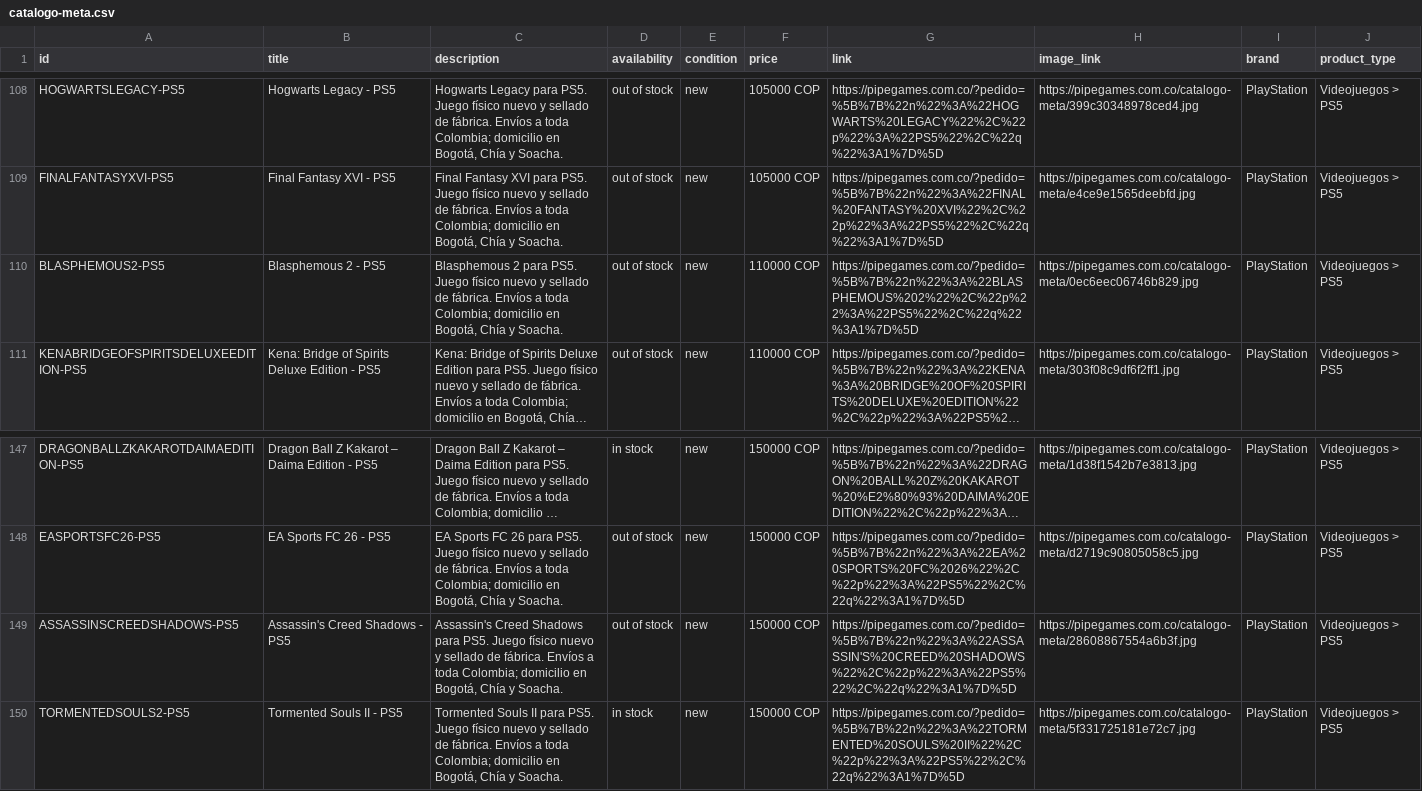
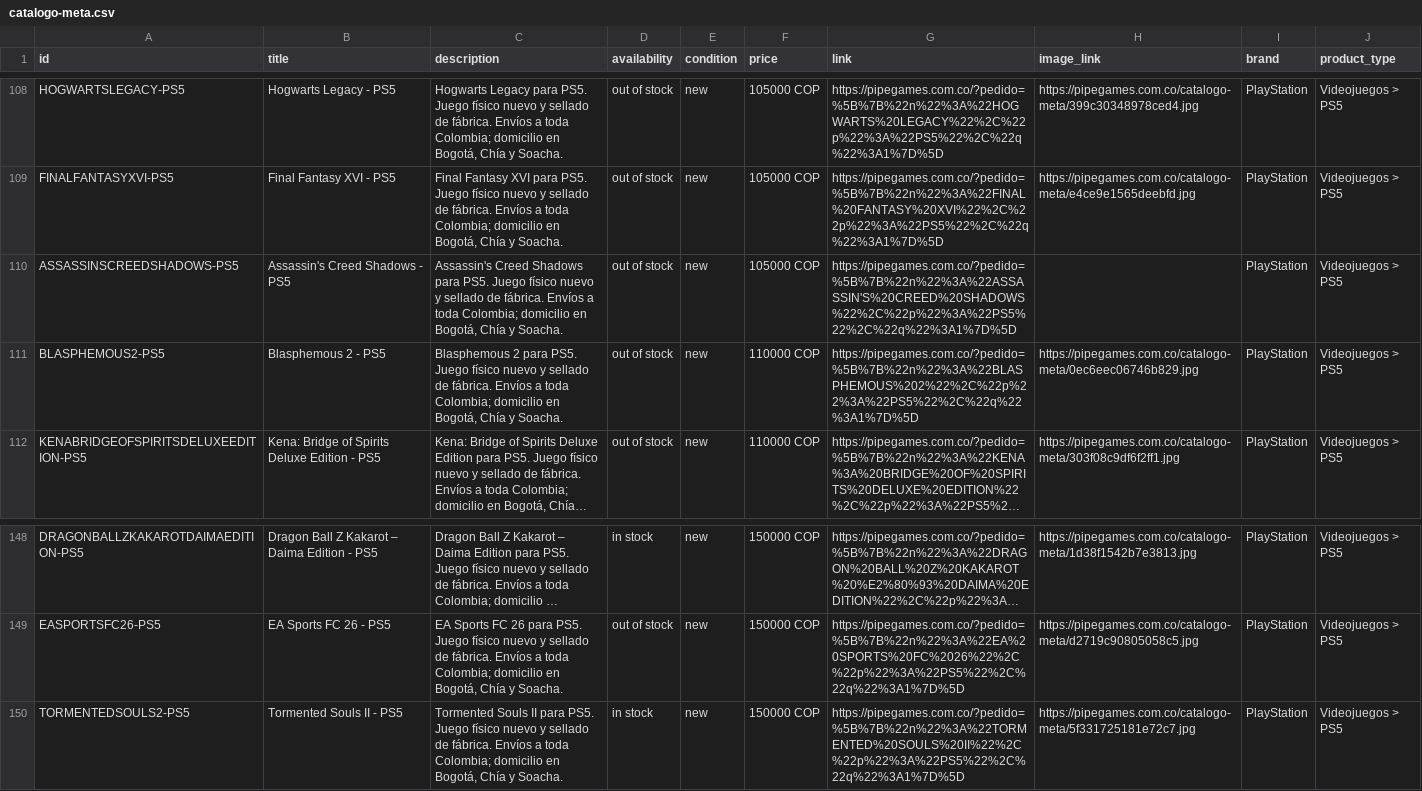
Before and after one commit to pipegamess/Pipe-Games, a CSV file: catalogo-meta.csv, drawn as a sheet; only a part is shown, gaps mark what is left out; long unchanged cells end in …; removed rows and columns are numbered as before the commit, all else as after; the diff names each change by its address in the sheet, - before the commit and + after, or states it on an @@ line.

```diff
--- a/catalogo-meta.csv
+++ b/catalogo-meta.csv
+row 110: ASSASSINSCREEDSHADOWS-PS5 | Assassin's Creed Shadows - PS5 | Assassin's Creed Shadows para PS5. Juego físico nuevo y sellado de fábrica. Envíos a toda Colombia; domicilio en Bogotá, Chía y Soacha. | out of stock | new | 105000 COP | https://pipegames.com.co/?pedido=%5B%7B%22n%22%3A%22ASSASSIN'S%20CREED%20SHADOWS%22%2C%22p%22%3A%22PS5%22%2C%22q%22%3A1%7D%5D |  | PlayStation | Videojuegos > PS5
-row 149: ASSASSINSCREEDSHADOWS-PS5 | Assassin's Creed Shadows - PS5 | Assassin's Creed Shadows para PS5. Juego físico nuevo y sellado de fábrica. Envíos a toda Colombia; domicilio en Bogotá, Chía y Soacha. | out of stock | new | 150000 COP | https://pipegames.com.co/?pedido=%5B%7B%22n%22%3A%22ASSASSIN'S%20CREED%20SHADOWS%22%2C%22p%22%3A%22PS5%22%2C%22q%22%3A1%7D%5D | https://pipegames.com.co/catalogo-meta/28608867554a6b3f.jpg | PlayStation | Videojuegos > PS5
```
Also changed, not shown: 2 other files.
